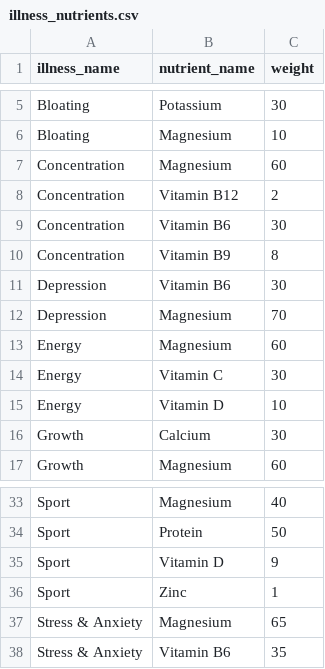
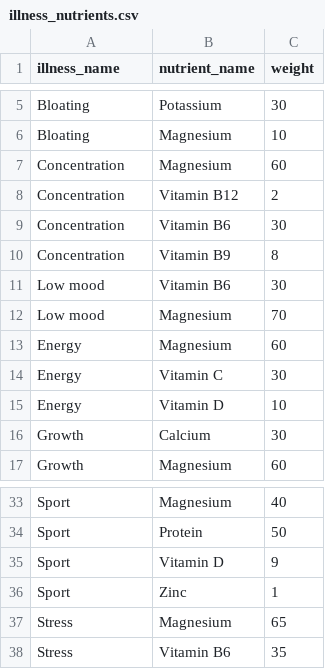
Before and after one commit to paulschauss/SANLIFE, a CSV file: data_seed/illness_nutrients.csv, drawn as a sheet; only a part is shown, gaps mark what is left out.

```diff
--- a/data_seed/illness_nutrients.csv
+++ b/data_seed/illness_nutrients.csv
@@ -10,4 +10,4 @@ Concentration,Vitamin B6,30
 Concentration,Vitamin B9,8
-Depression,Vitamin B6,30
-Depression,Magnesium,70
+Low mood,Vitamin B6,30
+Low mood,Magnesium,70
 Energy,Magnesium,60
@@ -36,3 +36,3 @@ Sport,Vitamin D,9
 Sport,Zinc,1
-Stress & Anxiety,Magnesium,65
-Stress & Anxiety,Vitamin B6,35
+Stress,Magnesium,65
+Stress,Vitamin B6,35
```
Also changed, not shown: 9 other files.
